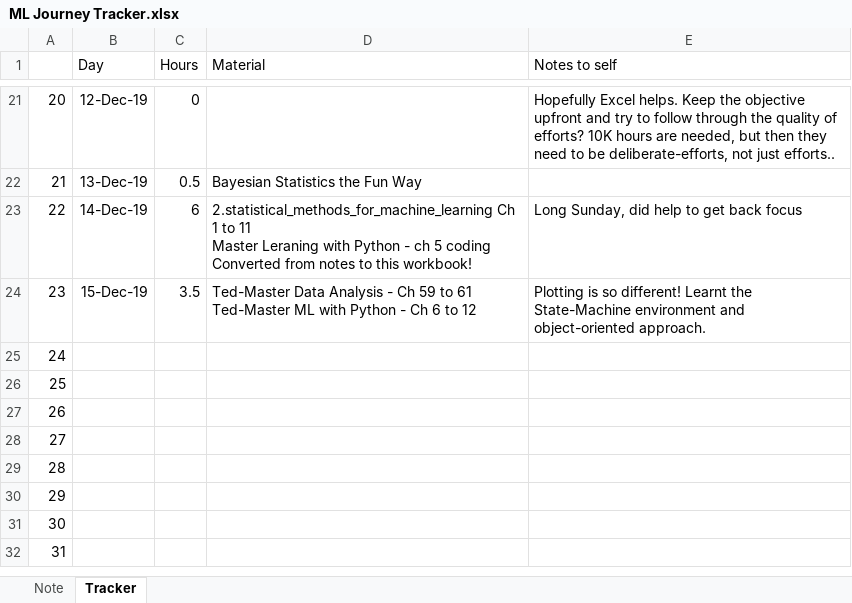
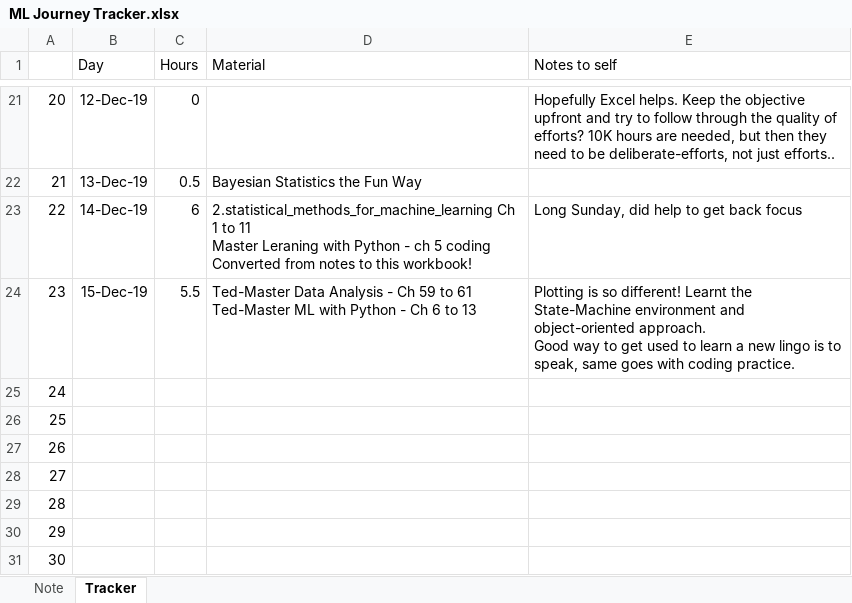
Before and after one commit to btjoshi/hello-world, an Excel workbook: ML Journey Tracker.xlsx, sheet Tracker, drawn as a sheet; only a part is shown, gaps mark what is left out; the shorter side is filled out with more unchanged rows; values as stored, in another font and other column widths than the file's, no borders; ↵ is a line break in a cell; the diff names each change by its address in the sheet, - before the commit and + after, or states it on an @@ line.

```diff
--- a/ML Journey Tracker.xlsx (sheet Tracker)
+++ b/ML Journey Tracker.xlsx (sheet Tracker)
-C24 (Hours): 3.5
+C24 (Hours): 5.5
-D24 (Material): …6 to 12
+D24 (Material): …6 to 13
-E24 (Notes to self): …object-oriented approach.
+E24 (Notes to self): …object-oriented approach. ↵ Good way to get used to learn a new lingo is to speak, same goes with coding practice.
```
Also changed, not shown: 1 other file.
